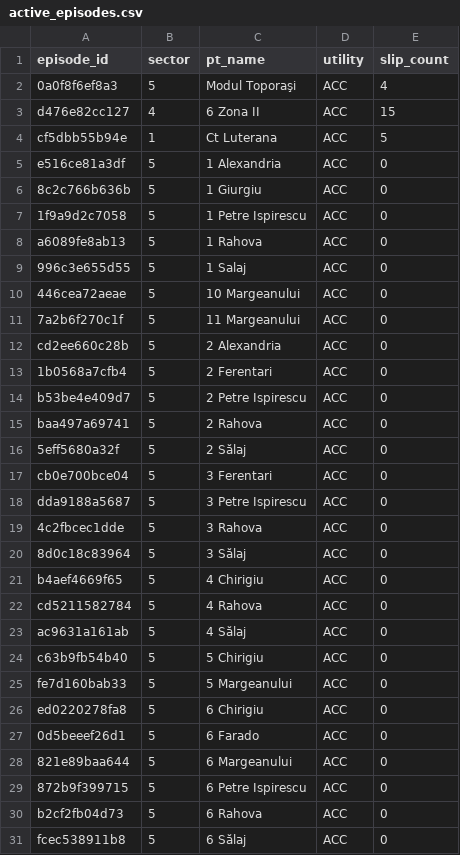
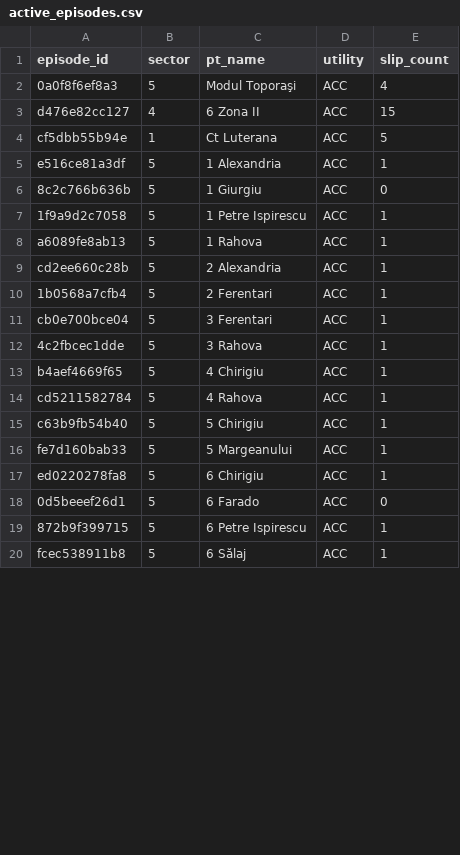
Before and after one commit to FlorinPopaCodes/termoficare-data, a CSV file: data/derived/active_episodes.csv, drawn as a sheet; only a part is shown; the diff covers the shown part only.

```diff
--- a/data/derived/active_episodes.csv
+++ b/data/derived/active_episodes.csv
@@ -4,28 +4,17 @@ d476e82cc127,4,6 Zona II,ACC,15
 cf5dbb55b94e,1,Ct Luterana,ACC,5
-e516ce81a3df,5,1 Alexandria,ACC,0
+e516ce81a3df,5,1 Alexandria,ACC,1
 8c2c766b636b,5,1 Giurgiu,ACC,0
-1f9a9d2c7058,5,1 Petre Ispirescu,ACC,0
-a6089fe8ab13,5,1 Rahova,ACC,0
-996c3e655d55,5,1 Salaj,ACC,0
-446cea72aeae,5,10 Margeanului,ACC,0
-7a2b6f270c1f,5,11 Margeanului,ACC,0
-cd2ee660c28b,5,2 Alexandria,ACC,0
-1b0568a7cfb4,5,2 Ferentari,ACC,0
-b53be4e409d7,5,2 Petre Ispirescu,ACC,0
-baa497a69741,5,2 Rahova,ACC,0
-5eff5680a32f,5,2 Sălaj,ACC,0
-cb0e700bce04,5,3 Ferentari,ACC,0
-dda9188a5687,5,3 Petre Ispirescu,ACC,0
-4c2fbcec1dde,5,3 Rahova,ACC,0
-8d0c18c83964,5,3 Sălaj,ACC,0
-b4aef4669f65,5,4 Chirigiu,ACC,0
-cd5211582784,5,4 Rahova,ACC,0
-ac9631a161ab,5,4 Sălaj,ACC,0
-c63b9fb54b40,5,5 Chirigiu,ACC,0
-fe7d160bab33,5,5 Margeanului,ACC,0
-ed0220278fa8,5,6 Chirigiu,ACC,0
+1f9a9d2c7058,5,1 Petre Ispirescu,ACC,1
+a6089fe8ab13,5,1 Rahova,ACC,1
+cd2ee660c28b,5,2 Alexandria,ACC,1
+1b0568a7cfb4,5,2 Ferentari,ACC,1
+cb0e700bce04,5,3 Ferentari,ACC,1
+4c2fbcec1dde,5,3 Rahova,ACC,1
+b4aef4669f65,5,4 Chirigiu,ACC,1
+cd5211582784,5,4 Rahova,ACC,1
+c63b9fb54b40,5,5 Chirigiu,ACC,1
+fe7d160bab33,5,5 Margeanului,ACC,1
+ed0220278fa8,5,6 Chirigiu,ACC,1
 0d5beeef26d1,5,6 Farado,ACC,0
-821e89baa644,5,6 Margeanului,ACC,0
-872b9f399715,5,6 Petre Ispirescu,ACC,0
-b2cf2fb04d73,5,6 Rahova,ACC,0
-fcec538911b8,5,6 Sălaj,ACC,0
+872b9f399715,5,6 Petre Ispirescu,ACC,1
+fcec538911b8,5,6 Sălaj,ACC,1
```
Also changed, not shown: 14 removed rows and 10 edited cells elsewhere in this file, data/derived/on_time_rates.csv, 4 other files.
